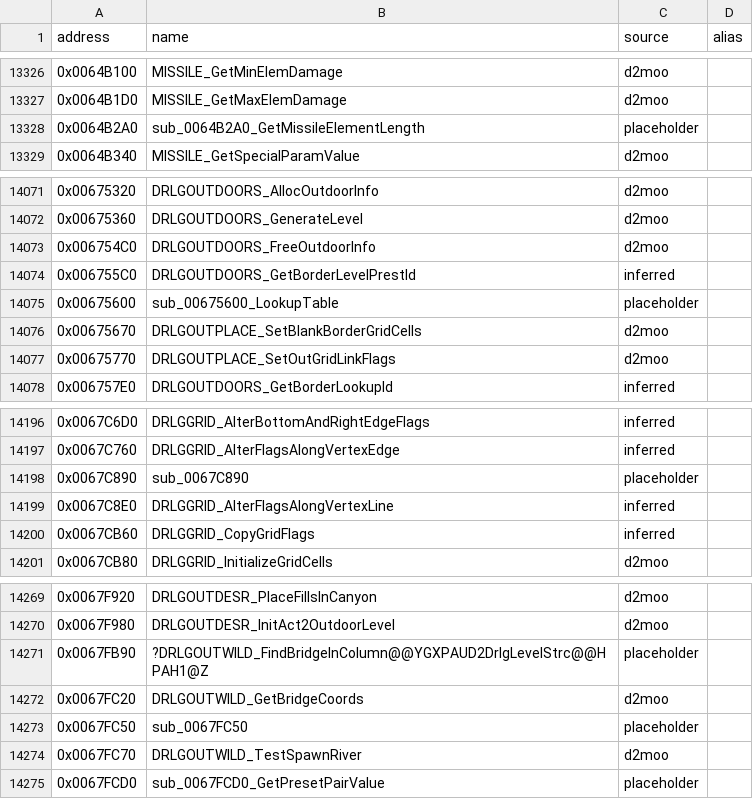
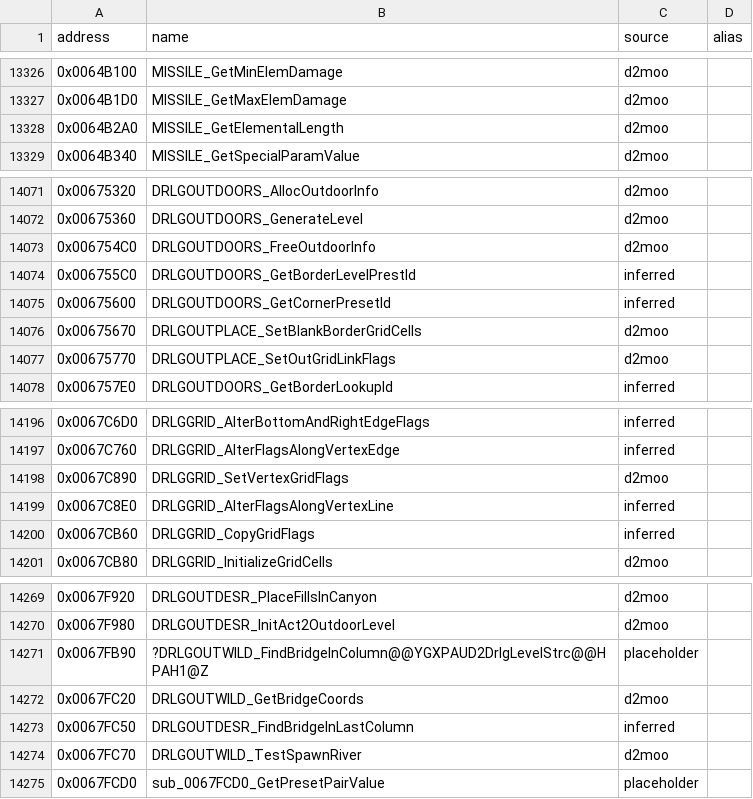
Before and after one commit to CaptainLegbreak/Iblis-Codex, a CSV file: names.csv, drawn as a sheet; only a part is shown, gaps mark what is left out; the diff covers the shown part only.

```diff
--- a/names.csv
+++ b/names.csv
@@ -13327,3 +13327,3 @@ address,name,source,alias
 0x0064B1D0,MISSILE_GetMaxElemDamage,d2moo,
-0x0064B2A0,sub_0064B2A0_GetMissileElementLength,placeholder,
+0x0064B2A0,MISSILE_GetElementalLength,d2moo,
 0x0064B340,MISSILE_GetSpecialParamValue,d2moo,
@@ -14074,3 +14074,3 @@ address,name,source,alias
 0x006755C0,DRLGOUTDOORS_GetBorderLevelPrestId,inferred,
-0x00675600,sub_00675600_LookupTable,placeholder,
+0x00675600,DRLGOUTDOORS_GetCornerPresetId,inferred,
 0x00675670,DRLGOUTPLACE_SetBlankBorderGridCells,d2moo,
@@ -14197,3 +14197,3 @@ address,name,source,alias
 0x0067C760,DRLGGRID_AlterFlagsAlongVertexEdge,inferred,
-0x0067C890,sub_0067C890,placeholder,
+0x0067C890,DRLGGRID_SetVertexGridFlags,d2moo,
 0x0067C8E0,DRLGGRID_AlterFlagsAlongVertexLine,inferred,
@@ -14272,3 +14272,3 @@ address,name,source,alias
 0x0067FC20,DRLGOUTWILD_GetBridgeCoords,d2moo,
-0x0067FC50,sub_0067FC50,placeholder,
+0x0067FC50,DRLGOUTDESR_FindBridgeInLastColumn,inferred,
 0x0067FC70,DRLGOUTWILD_TestSpawnRiver,d2moo,
```
Also changed, not shown: 22 edited cells elsewhere in this file, 26 other files.
